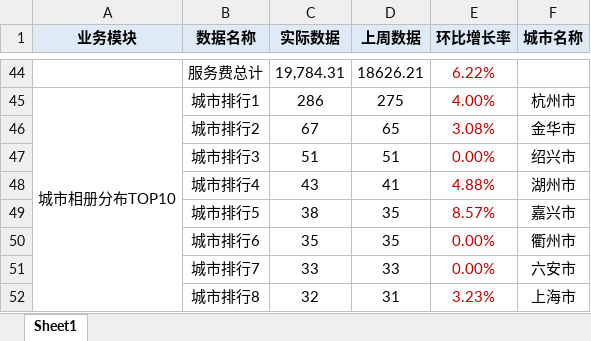
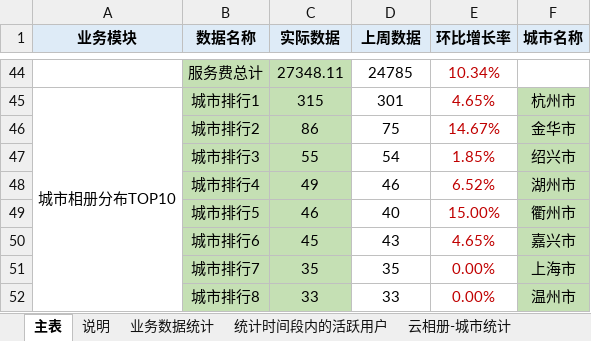
Before and after one commit to cc1430/DataStatistic, an Excel workbook: 业务数据统计模板.xlsx, sheet 主表, drawn as a sheet; only a part is shown, gaps mark what is left out; values as stored, in another font and other column widths than the file's, no borders; the diff covers the shown part only; the diff names each change by its address in the sheet, - before the commit and + after, or states it on an @@ line.

```diff
--- a/业务数据统计模板.xlsx (sheet 主表)
+++ b/业务数据统计模板.xlsx (sheet 主表)
-sheet tab: Sheet1
+sheet tab: 主表
+sheet tab: 说明
+sheet tab: 业务数据统计
+sheet tab: 统计时间段内的活跃用户
+sheet tab: 云相册-城市统计
-B44:C52 fill: none
+B44:C52 fill: #C5E0B4
-C44 (实际数据): 19,784.31
+C44 (实际数据): 27348.11
-D44 (上周数据): 18626.21
+D44 (上周数据): 24785
-E44 (环比增长率): 6.22%
+E44 (环比增长率): 10.34%
-C45 (实际数据): 286
+C45 (实际数据): 315
-D45 (上周数据): 275
+D45 (上周数据): 301
-E45 (环比增长率): 4.00%
+E45 (环比增长率): 4.65%
-F45:F52 fill: none
+F45:F52 fill: #C5E0B4
-C46 (实际数据): 67
+C46 (实际数据): 86
-D46 (上周数据): 65
+D46 (上周数据): 75
-E46 (环比增长率): 3.08%
+E46 (环比增长率): 14.67%
-C47 (实际数据): 51
+C47 (实际数据): 55
-D47 (上周数据): 51
+D47 (上周数据): 54
-E47 (环比增长率): 0.00%
+E47 (环比增长率): 1.85%
-C48 (实际数据): 43
+C48 (实际数据): 49
-D48 (上周数据): 41
+D48 (上周数据): 46
-E48 (环比增长率): 4.88%
+E48 (环比增长率): 6.52%
-C49 (实际数据): 38
+C49 (实际数据): 46
-D49 (上周数据): 35
+D49 (上周数据): 40
-E49 (环比增长率): 8.57%
+E49 (环比增长率): 15.00%
-F49 (城市名称): 嘉兴市
+F49 (城市名称): 衢州市
-C50 (实际数据): 35
+C50 (实际数据): 45
-D50 (上周数据): 35
+D50 (上周数据): 43
-E50 (环比增长率): 0.00%
+E50 (环比增长率): 4.65%
-F50 (城市名称): 衢州市
+F50 (城市名称): 嘉兴市
-C51 (实际数据): 33
+C51 (实际数据): 35
-D51 (上周数据): 33
+D51 (上周数据): 35
-F51 (城市名称): 六安市
+F51 (城市名称): 上海市
-C52 (实际数据): 32
+C52 (实际数据): 33
-D52 (上周数据): 31
+D52 (上周数据): 33
-E52 (环比增长率): 3.23%
+E52 (环比增长率): 0.00%
-F52 (城市名称): 上海市
+F52 (城市名称): 温州市
```
Also changed, not shown: 122 edited cells and cell formats elsewhere in this sheet, formulas that keep their value.
